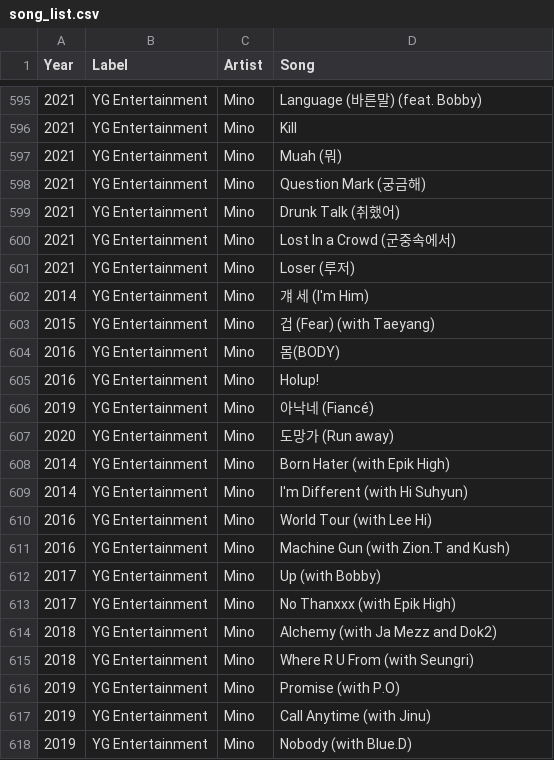
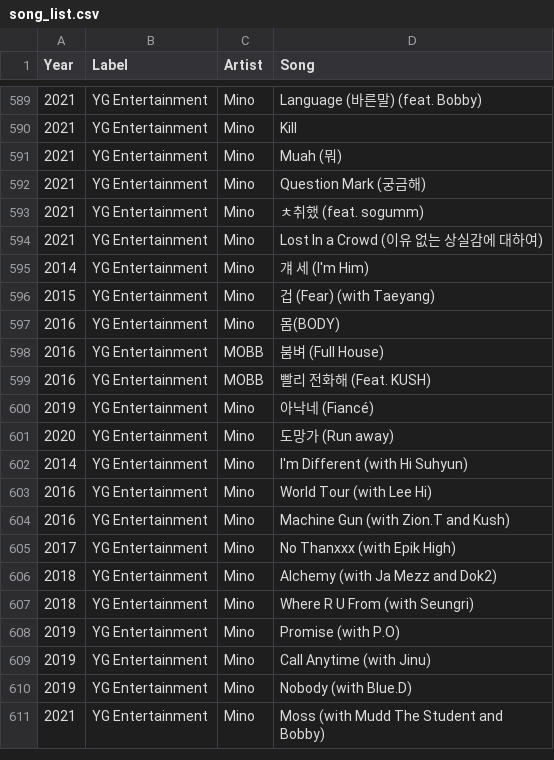
Before and after one commit to minigb/kpop-dataset, a CSV file: song_list.csv, drawn as a sheet; only a part is shown, gaps mark what is left out; the shorter side is filled out with more unchanged rows; the diff covers the shown part only.

```diff
--- a/song_list.csv
+++ b/song_list.csv
@@ -598,5 +592,4 @@ Year,Label,Artist,Song
 2021,YG Entertainment,Mino,Question Mark (궁금해)
-2021,YG Entertainment,Mino,Drunk Talk (취했어)
-2021,YG Entertainment,Mino,Lost In a Crowd (군중속에서)
-2021,YG Entertainment,Mino,Loser (루저)
+2021,YG Entertainment,Mino,ㅊ취했 (feat. sogumm)
+2021,YG Entertainment,Mino,Lost In a Crowd (이유 없는 상실감에 대하여)
 2014,YG Entertainment,Mino,걔 세 (I'm Him)
@@ -604,6 +597,6 @@ Year,Label,Artist,Song
 2016,YG Entertainment,Mino,몸(BODY)
-2016,YG Entertainment,Mino,Holup!
+2016,YG Entertainment,MOBB,붐벼 (Full House)
+2016,YG Entertainment,MOBB,빨리 전화해 (Feat. KUSH)
 2019,YG Entertainment,Mino,아낙네 (Fiancé)
 2020,YG Entertainment,Mino,도망가 (Run away)
-2014,YG Entertainment,Mino,Born Hater (with Epik High)
 2014,YG Entertainment,Mino,I'm Different (with Hi Suhyun)
@@ -611,3 +604,2 @@ Year,Label,Artist,Song
 2016,YG Entertainment,Mino,Machine Gun (with Zion.T and Kush)
-2017,YG Entertainment,Mino,Up (with Bobby)
 2017,YG Entertainment,Mino,No Thanxxx (with Epik High)
```
Also changed, not shown: 8 removed rows elsewhere in this file.
